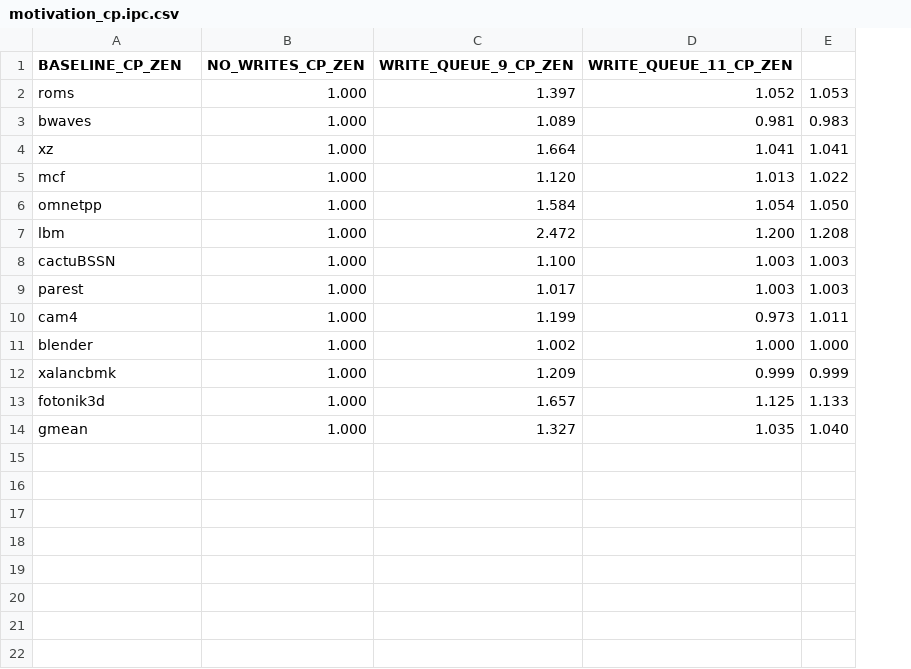
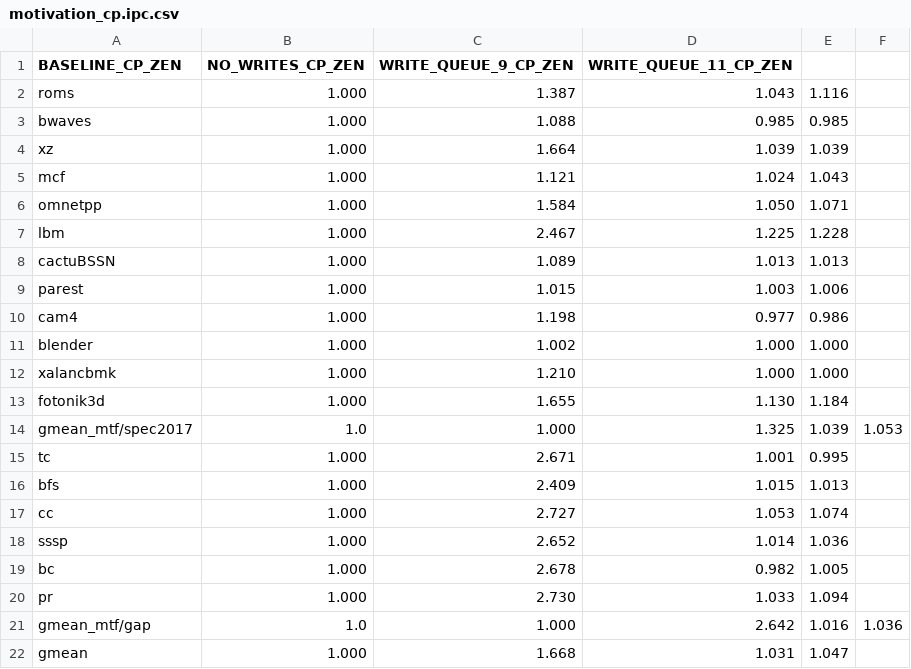
Before and after one commit to suhaskvittal/frost, a CSV file: data/motivation_cp.ipc.csv, drawn as a sheet; removed rows and columns are numbered as before the commit, all else as after; the diff names each change by its address in the sheet, - before the commit and + after, or states it on an @@ line.

```diff
--- a/data/motivation_cp.ipc.csv
+++ b/data/motivation_cp.ipc.csv
-column E, rows 2-14: 1.053 | 0.983 | 1.041 | 1.022 | 1.050 | 1.208 | 1.003 | 1.003 | 1.011 | 1.000 | 0.999 | 1.133 | 1.040
+column E, rows 2-13: 1.116 | 0.985 | 1.039 | 1.043 | 1.071 | 1.228 | 1.013 | 1.006 | 0.986 | 1.000 | 1.000 | 1.184; row 22: 1.047
+column F, empty
-C2 (WRITE_QUEUE_9_CP_ZEN): 1.397
+C2 (WRITE_QUEUE_9_CP_ZEN): 1.387
-D2 (WRITE_QUEUE_11_CP_ZEN): 1.052
+D2 (WRITE_QUEUE_11_CP_ZEN): 1.043
-C3 (WRITE_QUEUE_9_CP_ZEN): 1.089
+C3 (WRITE_QUEUE_9_CP_ZEN): 1.088
-D3 (WRITE_QUEUE_11_CP_ZEN): 0.981
+D3 (WRITE_QUEUE_11_CP_ZEN): 0.985
-D4 (WRITE_QUEUE_11_CP_ZEN): 1.041
+D4 (WRITE_QUEUE_11_CP_ZEN): 1.039
-C5 (WRITE_QUEUE_9_CP_ZEN): 1.120
+C5 (WRITE_QUEUE_9_CP_ZEN): 1.121
-D5 (WRITE_QUEUE_11_CP_ZEN): 1.013
+D5 (WRITE_QUEUE_11_CP_ZEN): 1.024
-D6 (WRITE_QUEUE_11_CP_ZEN): 1.054
+D6 (WRITE_QUEUE_11_CP_ZEN): 1.050
-C7 (WRITE_QUEUE_9_CP_ZEN): 2.472
+C7 (WRITE_QUEUE_9_CP_ZEN): 2.467
-D7 (WRITE_QUEUE_11_CP_ZEN): 1.200
+D7 (WRITE_QUEUE_11_CP_ZEN): 1.225
-C8 (WRITE_QUEUE_9_CP_ZEN): 1.100
+C8 (WRITE_QUEUE_9_CP_ZEN): 1.089
-D8 (WRITE_QUEUE_11_CP_ZEN): 1.003
+D8 (WRITE_QUEUE_11_CP_ZEN): 1.013
-C9 (WRITE_QUEUE_9_CP_ZEN): 1.017
+C9 (WRITE_QUEUE_9_CP_ZEN): 1.015
-C10 (WRITE_QUEUE_9_CP_ZEN): 1.199
+C10 (WRITE_QUEUE_9_CP_ZEN): 1.198
-D10 (WRITE_QUEUE_11_CP_ZEN): 0.973
+D10 (WRITE_QUEUE_11_CP_ZEN): 0.977
-C12 (WRITE_QUEUE_9_CP_ZEN): 1.209
+C12 (WRITE_QUEUE_9_CP_ZEN): 1.210
-D12 (WRITE_QUEUE_11_CP_ZEN): 0.999
+D12 (WRITE_QUEUE_11_CP_ZEN): 1.000
-C13 (WRITE_QUEUE_9_CP_ZEN): 1.657
+C13 (WRITE_QUEUE_9_CP_ZEN): 1.655
-D13 (WRITE_QUEUE_11_CP_ZEN): 1.125
+D13 (WRITE_QUEUE_11_CP_ZEN): 1.130
+row 14: gmean_mtf/spec2017 | 1.0 | 1.000 | 1.325 | 1.039 | 1.053
+row 15: tc | 1.000 | 2.671 | 1.001 | 0.995
+row 16: bfs | 1.000 | 2.409 | 1.015 | 1.013
+row 17: cc | 1.000 | 2.727 | 1.053 | 1.074
+row 18: sssp | 1.000 | 2.652 | 1.014 | 1.036
+row 19: bc | 1.000 | 2.678 | 0.982 | 1.005
+row 20: pr | 1.000 | 2.730 | 1.033 | 1.094
+row 21: gmean_mtf/gap | 1.0 | 1.000 | 2.642 | 1.016 | 1.036
-C22 (WRITE_QUEUE_9_CP_ZEN): 1.327
+C22 (WRITE_QUEUE_9_CP_ZEN): 1.668
-D22 (WRITE_QUEUE_11_CP_ZEN): 1.035
+D22 (WRITE_QUEUE_11_CP_ZEN): 1.031
```
Also changed, not shown: 15 other files.
